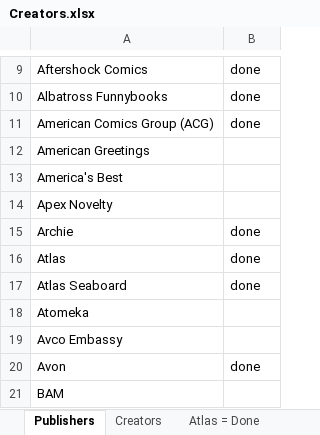
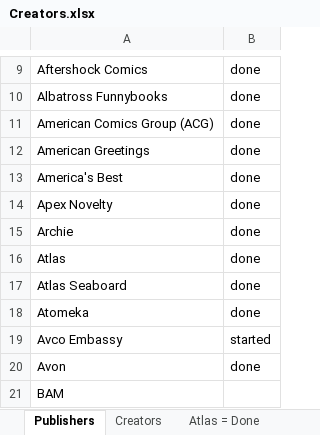
Before and after one commit to blzimg/blzimg.github.io, an Excel workbook: Creators.xlsx, sheet Publishers, drawn as a sheet; only a part is shown, gaps mark what is left out; values as stored, in another font and other column widths than the file's, no borders; the diff names each change by its address in the sheet, - before the commit and + after, or states it on an @@ line.

```diff
--- a/Creators.xlsx (sheet Publishers)
+++ b/Creators.xlsx (sheet Publishers)
-B12:B14: (empty)
+B12:B14: done
-B18: (empty)
+B18: done
-B19: (empty)
+B19: started
```
Also changed, not shown: 11 other files.
